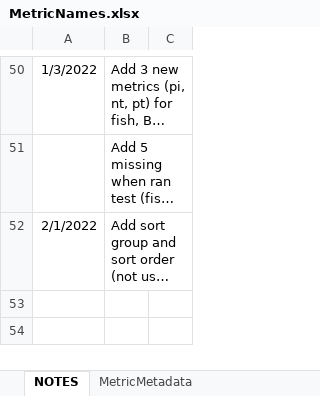
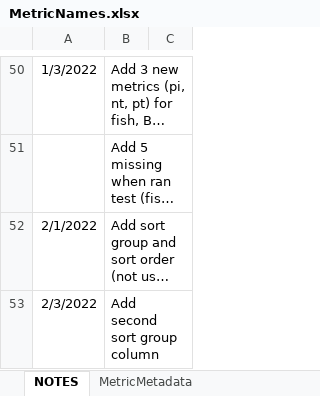
Before and after one commit to leppott/BioMonTools, an Excel workbook: inst/extdata/MetricNames.xlsx, sheet NOTES, drawn as a sheet; only a part is shown, gaps mark what is left out; long unchanged cells end in …; values as stored, in another font and other column widths than the file's, no borders; table styles not drawn; the diff names each change by its address in the sheet, - before the commit and + after, or states it on an @@ line.

```diff
--- a/inst/extdata/MetricNames.xlsx (sheet NOTES)
+++ b/inst/extdata/MetricNames.xlsx (sheet NOTES)
+row 53: 2/3/2022 | Add second sort group column
```
Also changed, not shown: sheet MetricMetadata, 15 other files.
